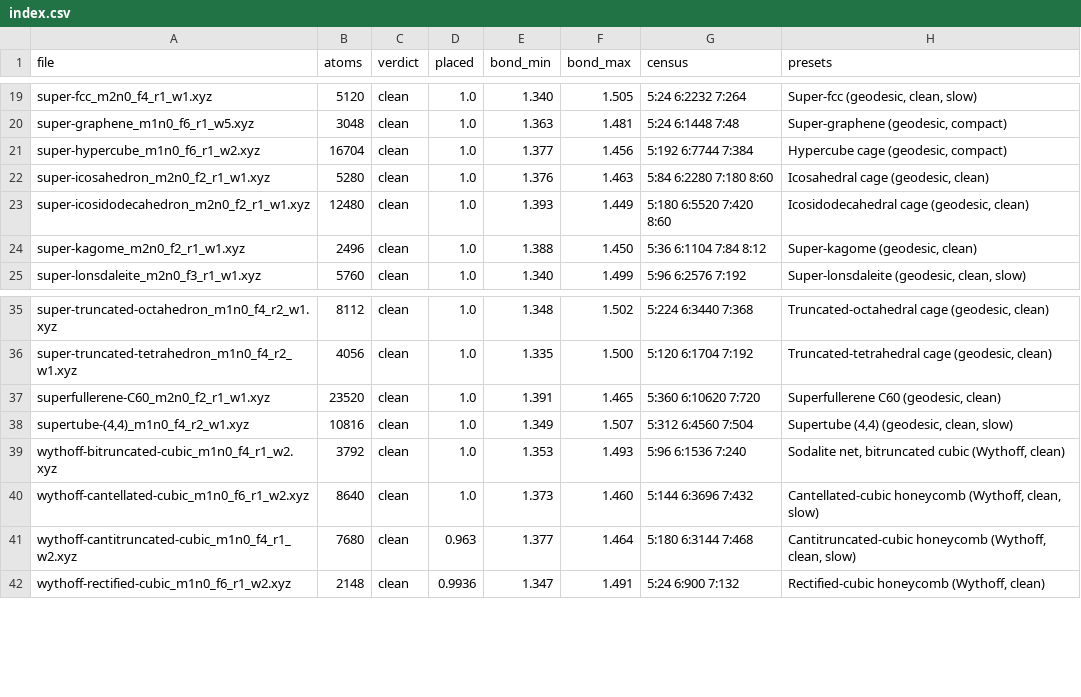
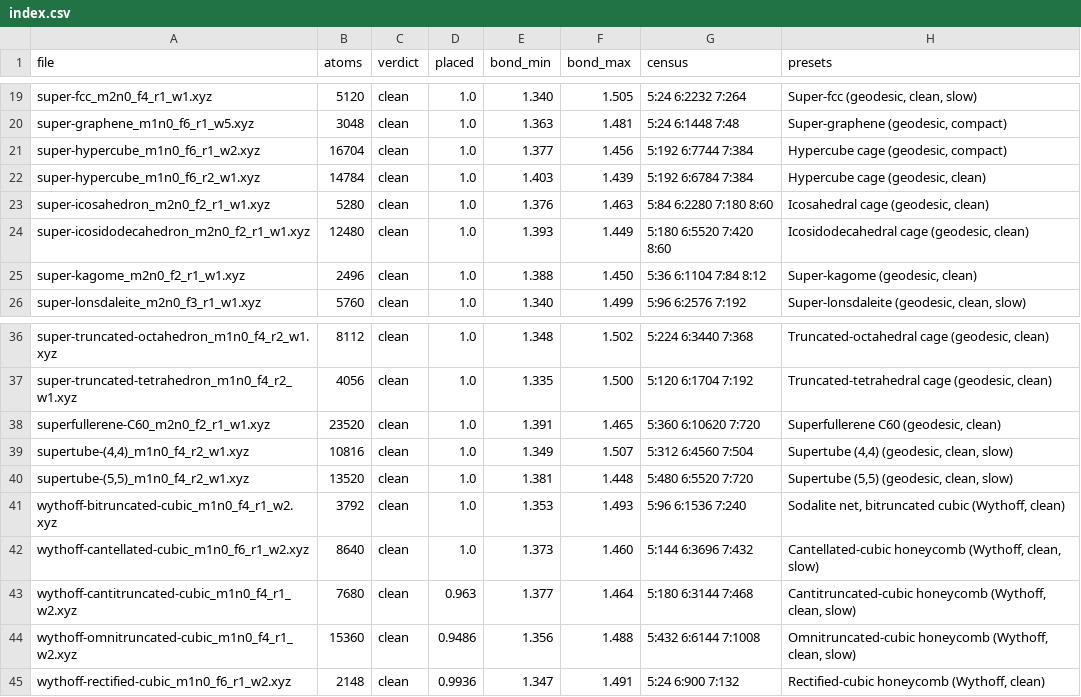
Before and after one commit to jimenelouis808/Cc, a CSV file: catalogo/xyz/index.csv, drawn as a sheet; only a part is shown, gaps mark what is left out.

```diff
--- a/catalogo/xyz/index.csv
+++ b/catalogo/xyz/index.csv
@@ -21,2 +21,3 @@ super-graphene_m1n0_f6_r1_w5.xyz,3048,clean,1.0,1.363,1.481,5:24 6:1448 7:48,"Su
 super-hypercube_m1n0_f6_r1_w2.xyz,16704,clean,1.0,1.377,1.456,5:192 6:7744 7:384,"Hypercube cage (geodesic, compact)"
+super-hypercube_m1n0_f6_r2_w1.xyz,14784,clean,1.0,1.403,1.439,5:192 6:6784 7:384,"Hypercube cage (geodesic, clean)"
 super-icosahedron_m2n0_f2_r1_w1.xyz,5280,clean,1.0,1.376,1.463,5:84 6:2280 7:180 8:60,"Icosahedral cage (geodesic, clean)"
@@ -38,2 +39,3 @@ superfullerene-C60_m2n0_f2_r1_w1.xyz,23520,clean,1.0,1.391,1.465,5:360 6:10620 7
 "supertube-(4,4)_m1n0_f4_r2_w1.xyz",10816,clean,1.0,1.349,1.507,5:312 6:4560 7:504,"Supertube (4,4) (geodesic, clean, slow)"
+"supertube-(5,5)_m1n0_f4_r2_w1.xyz",13520,clean,1.0,1.381,1.448,5:480 6:5520 7:720,"Supertube (5,5) (geodesic, clean, slow)"
 wythoff-bitruncated-cubic_m1n0_f4_r1_w2.xyz,3792,clean,1.0,1.353,1.493,5:96 6:1536 7:240,"Sodalite net, bitruncated cubic (Wythoff, clean)"
@@ -41,2 +43,3 @@ wythoff-cantellated-cubic_m1n0_f6_r1_w2.xyz,8640,clean,1.0,1.373,1.460,5:144 6:3
 wythoff-cantitruncated-cubic_m1n0_f4_r1_w2.xyz,7680,clean,0.963,1.377,1.464,5:180 6:3144 7:468,"Cantitruncated-cubic honeycomb (Wythoff, clean, slow)"
+wythoff-omnitruncated-cubic_m1n0_f4_r1_w2.xyz,15360,clean,0.9486,1.356,1.488,5:432 6:6144 7:1008,"Omnitruncated-cubic honeycomb (Wythoff, clean, slow)"
 wythoff-rectified-cubic_m1n0_f6_r1_w2.xyz,2148,clean,0.9936,1.347,1.491,5:24 6:900 7:132,"Rectified-cubic honeycomb (Wythoff, clean)"
```
Also changed, not shown: 2 other files.
